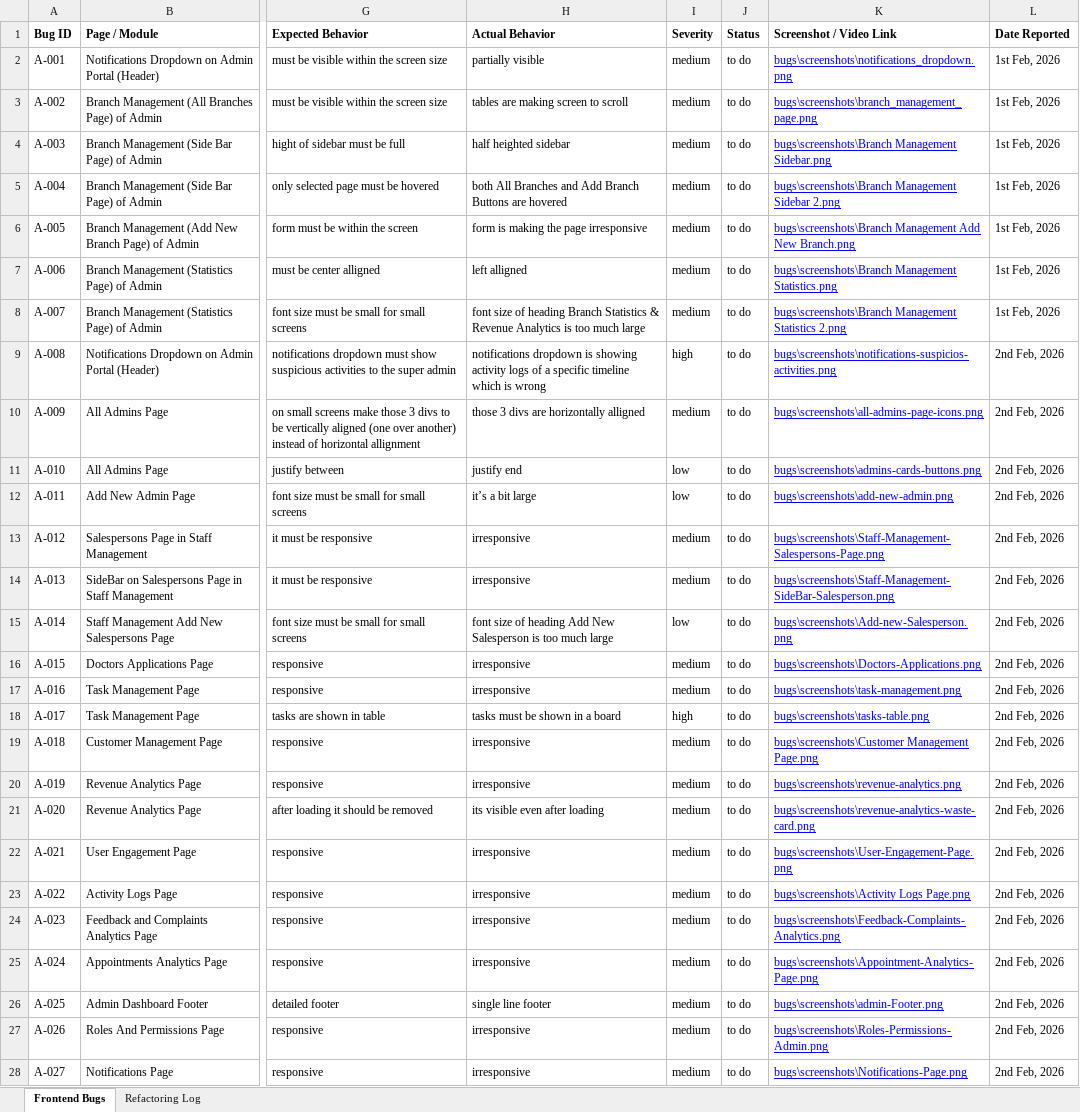
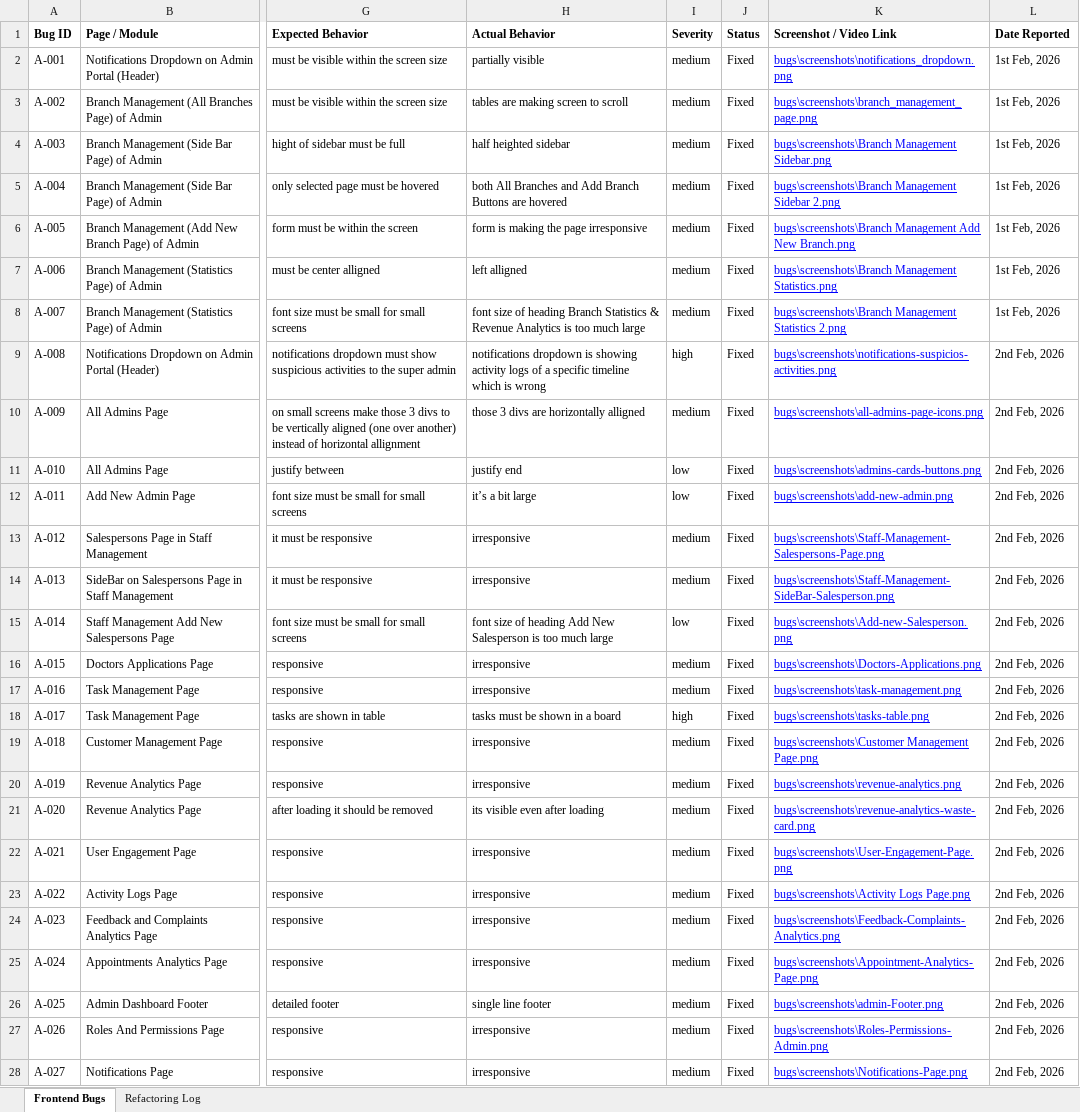
Before and after one commit to Philbox-Pharma/Philbox, an Excel workbook: docs/qa_guides/Frontend_Bugs_and_Refactoring_Template(AutoRecovered).xlsx, sheet Frontend Bugs, drawn as a sheet; only a part is shown, gaps mark what is left out; values as stored, in another font and other column widths than the file's, no borders; the diff covers the shown part only; the diff names each change by its address in the sheet, - before the commit and + after, or states it on an @@ line.

```diff
--- a/docs/qa_guides/Frontend_Bugs_and_Refactoring_Template(AutoRecovered).xlsx (sheet Frontend Bugs)
+++ b/docs/qa_guides/Frontend_Bugs_and_Refactoring_Template(AutoRecovered).xlsx (sheet Frontend Bugs)
-J2:J28 (Status): to do
+J2:J28 (Status): Fixed
```
Also changed, not shown: 7 added rows and 2 edited cells elsewhere in this sheet, 44 other files.
